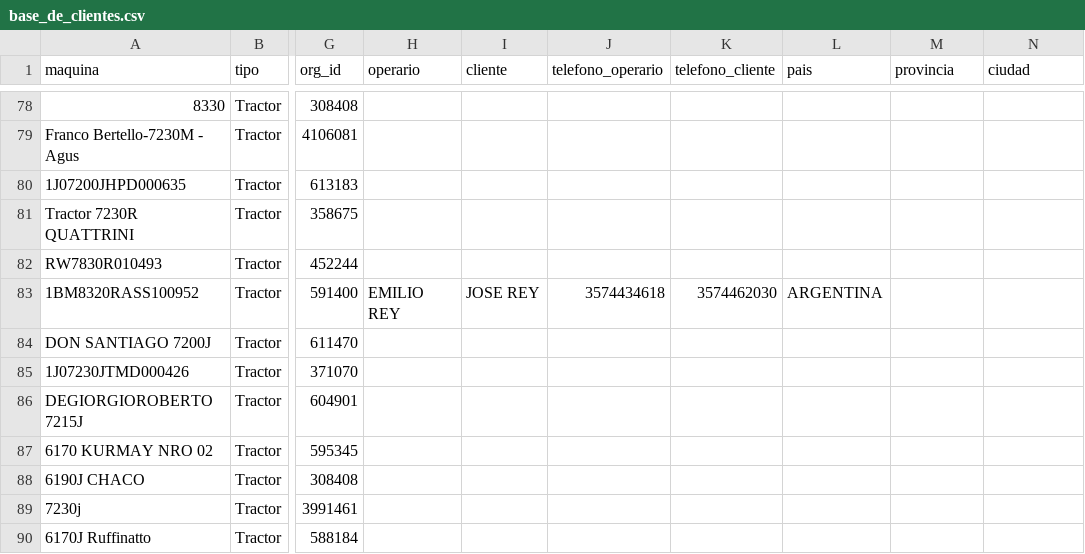
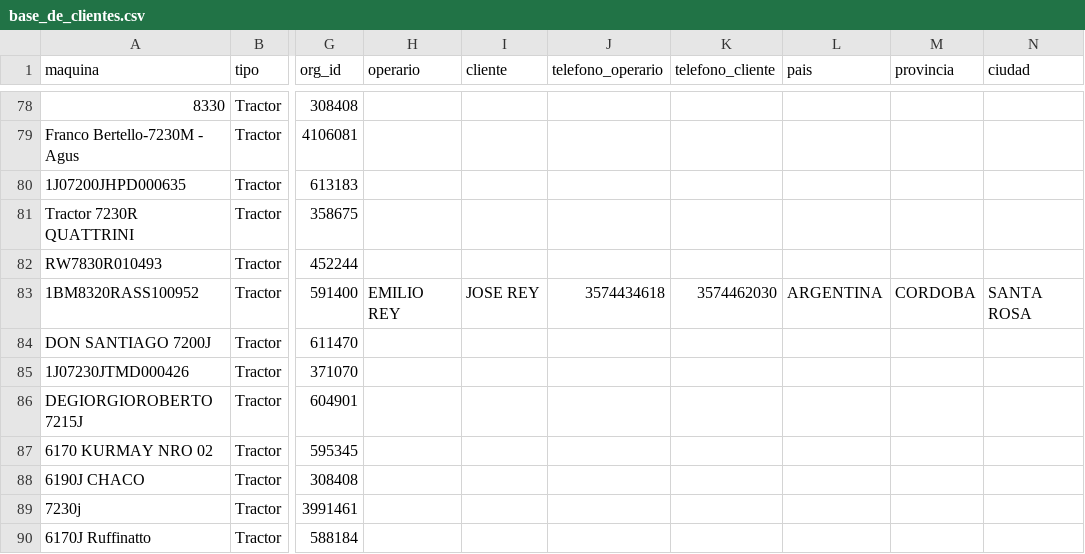
Before and after one commit to s-dagatti/crack_del_campo, a CSV file: data/base_de_clientes.csv, drawn as a sheet; only a part is shown, gaps mark what is left out; the diff names each change by its address in the sheet, - before the commit and + after, or states it on an @@ line.

Commit message:
Actualiza participante 1BM8320RASS100952

```diff
--- a/data/base_de_clientes.csv
+++ b/data/base_de_clientes.csv
-M83 (provincia): (empty)
+M83 (provincia): CORDOBA
-N83 (ciudad): (empty)
+N83 (ciudad): SANTA ROSA
```
